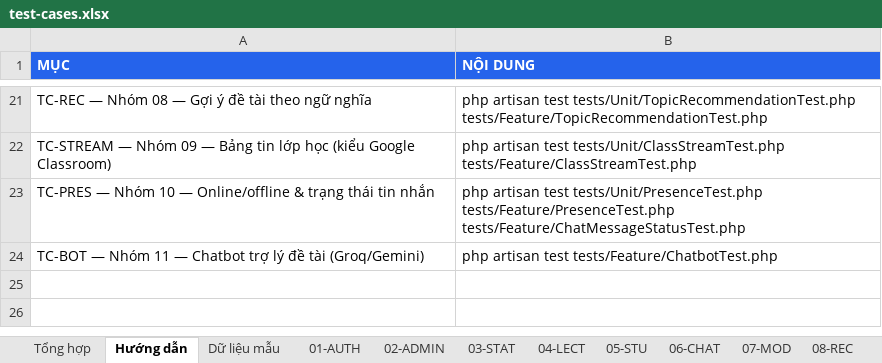
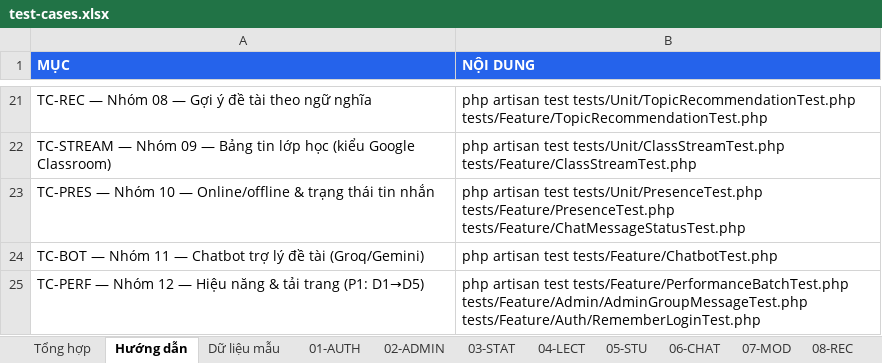
Before and after one commit to HuangMeii/Team-Assign, an Excel workbook: docs/test-cases/test-cases.xlsx, sheet Hướng dẫn, drawn as a sheet; only a part is shown, gaps mark what is left out; values as stored, in another font and other column widths than the file's, no borders; the diff names each change by its address in the sheet, - before the commit and + after, or states it on an @@ line.

Commit message:
perf(ui): P1 toi uu hieu nang giao dien (D1-D5)
D1 CDN -> local: Bootstrap/Font Awesome/marked dong goi bang Vite (4 entry: vendor.css, vendor.js, fa.css cho guest Tailwind, marked.js); sua 4 trang auth + chatbot; test quet toan bo views khong con tai cdnjs/jsdelivr.

D2 cache server: route:cache + view:cache + event:cache (2 route closure chuyen sang HomeController); .env CACHE_STORE=database -> file; OPcache dan huong dan bat trong php.ini Laragon (ngoai repo). Cố ý KHONG config:cache (nuốt env phpunit).

D3 chong N+1: students.index (withCount/with), groups.index (memberStatsFor gop per-group); badge tin nhan GIU TUOI khong cache (4 query indexed, tranh invalidate da diem). D4: 6 diem broadcast boi AfterResponse::broadcast() (phase terminating, khong can worker) + MAIL_TIMEOUT=10 (truoc null = treo vo han).

Test: PerformanceBatchTest 4 case; full suite 416 passed / 0 failed; test-case nhom 12 TC-PERF (6 case, tong 239/12 nhom); docs: P1-toi-uu-hieu-nang-giao-dien.md + README Final-Bug-Fixes + FEATURE_STATUS + test-cases README.

Canh bao moi truong: chay npm ci && npm run build sau khi pull (public/build gitignored); can restart web server de OPcache co hieu luc; sua routes/view thi chay lai route:cache/view:cache.

```diff
--- a/docs/test-cases/test-cases.xlsx (sheet Hướng dẫn)
+++ b/docs/test-cases/test-cases.xlsx (sheet Hướng dẫn)
+row 25: TC-PERF — Nhóm 12 — Hiệu năng & tải trang (P1: D1→D5) | php artisan test tests/Feature/PerformanceBatchTest.php tests/Feature/Admin/AdminGroupMessageTest.php tests/Feature/Auth/RememberLoginTest.php
```
Also changed, not shown: sheet Tổng hợp, other sheet tabs, 36 other files.
